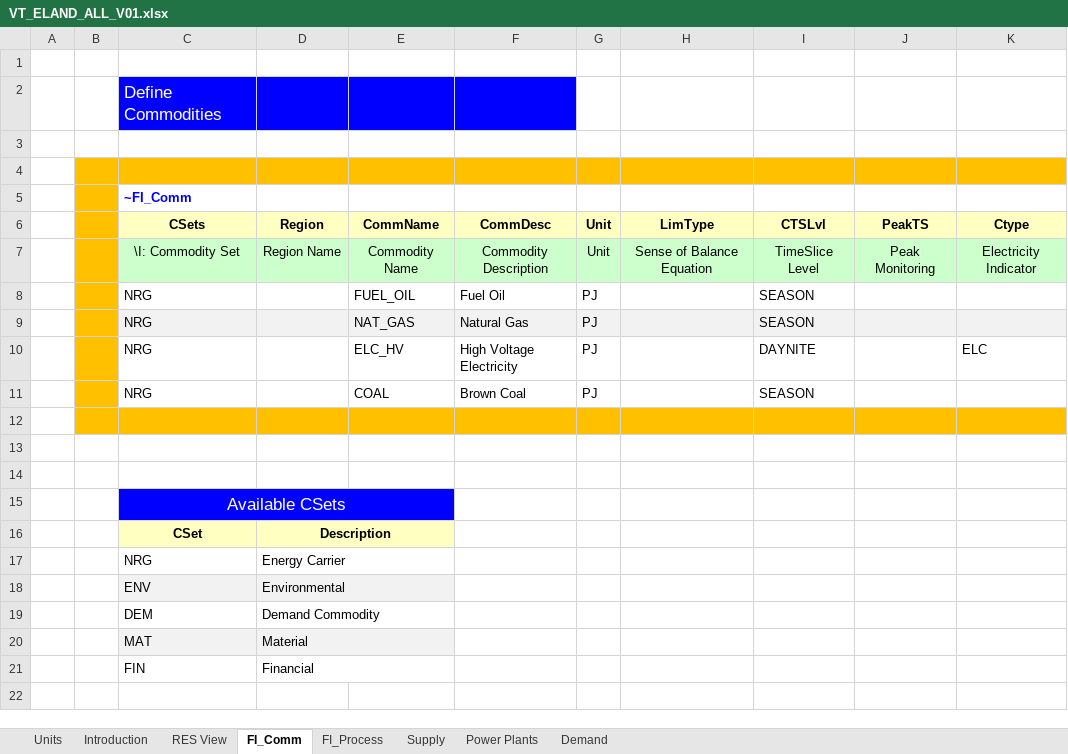
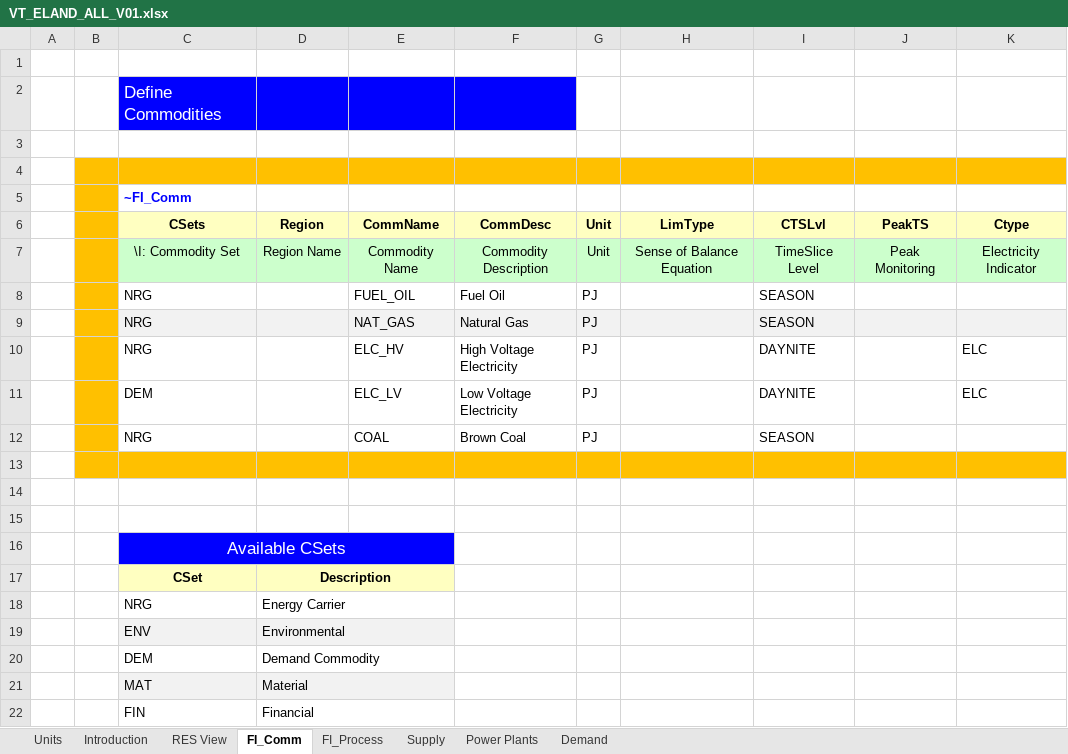
Before and after one commit to MaksiuStudent/Zajencia, an Excel workbook: VT_ELAND_ALL_V01.xlsx, sheet FI_Comm, drawn as a sheet; values as stored, in another font and other column widths than the file's, no borders; the diff names each change by its address in the sheet, - before the commit and + after, or states it on an @@ line.

```diff
--- a/VT_ELAND_ALL_V01.xlsx (sheet FI_Comm)
+++ b/VT_ELAND_ALL_V01.xlsx (sheet FI_Comm)
+row 11:  |  | DEM |  | ELC_LV | Low Voltage Electricity | PJ |  | DAYNITE |  | ELC
```
Also changed, not shown: sheet FI_Process, sheet Power Plants, sheet Demand, formulas that keep their value, charts or pictures.
